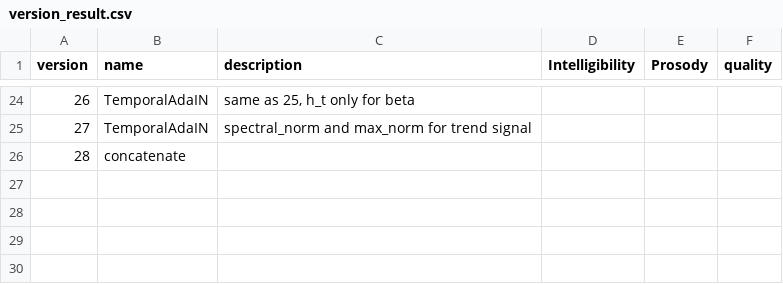
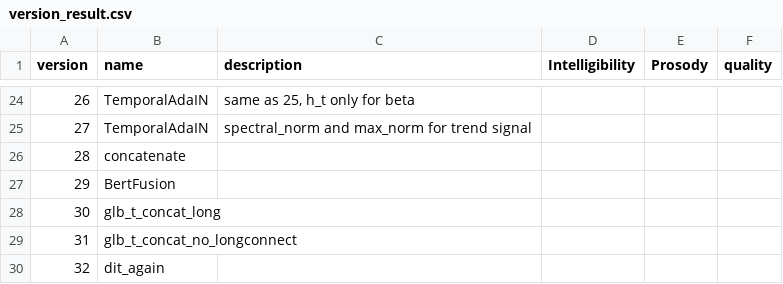
Before and after one commit to undeadyequ/StyleTTS2, a CSV file: memo/version_result.csv, drawn as a sheet; only a part is shown, gaps mark what is left out; the diff covers the shown part only.

```diff
--- a/memo/version_result.csv
+++ b/memo/version_result.csv
@@ -26 +26,5 @@ version,name,description,Intelligibility,Prosody,quality
 28,concatenate,,,,
+29,BertFusion,,,,
+30,glb_t_concat_long,,,,
+31,glb_t_concat_no_longconnect,,,,
+32,dit_again,,,,
```
Also changed, not shown: 4 added rows elsewhere in this file, 54 other files.
